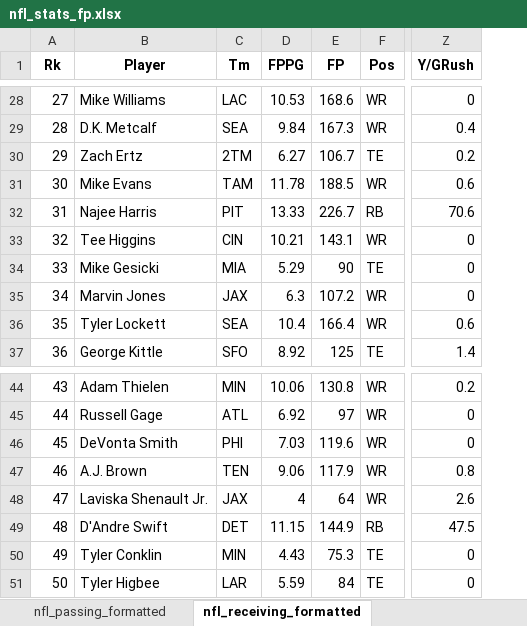
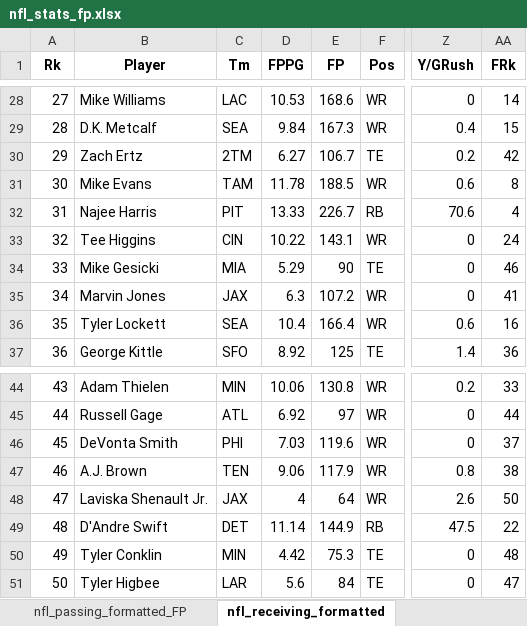
Before and after one commit to chrisdmancuso/FantasyFootballRender, an Excel workbook: nfl_stats_fp.xlsx, sheet nfl_receiving_formatted, drawn as a sheet; only a part is shown, gaps mark what is left out; values as stored, in another font and other column widths than the file's, no borders; charts and pictures not drawn; the diff covers the shown part only; the diff names each change by its address in the sheet, - before the commit and + after, or states it on an @@ line.

```diff
--- a/nfl_stats_fp.xlsx (sheet nfl_receiving_formatted)
+++ b/nfl_stats_fp.xlsx (sheet nfl_receiving_formatted)
+sheet tab: nfl_passing_formatted_FP
+column AA (FRk), rows 28-37: 14 | 15 | 42 | 8 | 4 | 24 | 46 | 41 | 16 | 36; rows 44-51: 33 | 44 | 37 | 38 | 50 | 22 | 48 | 47
-D33 (FPPG): 10.21
+D33 (FPPG): 10.22
-D49 (FPPG): 11.15
+D49 (FPPG): 11.14
-D50 (FPPG): 4.43
+D50 (FPPG): 4.42
-D51 (FPPG): 5.59
+D51 (FPPG): 5.6
```
Also changed, not shown: 9 edited cells elsewhere in this sheet, sheet nfl_passing_formatted, sheet nfl_rushing_formatted, other sheet tabs, formulas that keep their value, charts or pictures, 2 other files.
